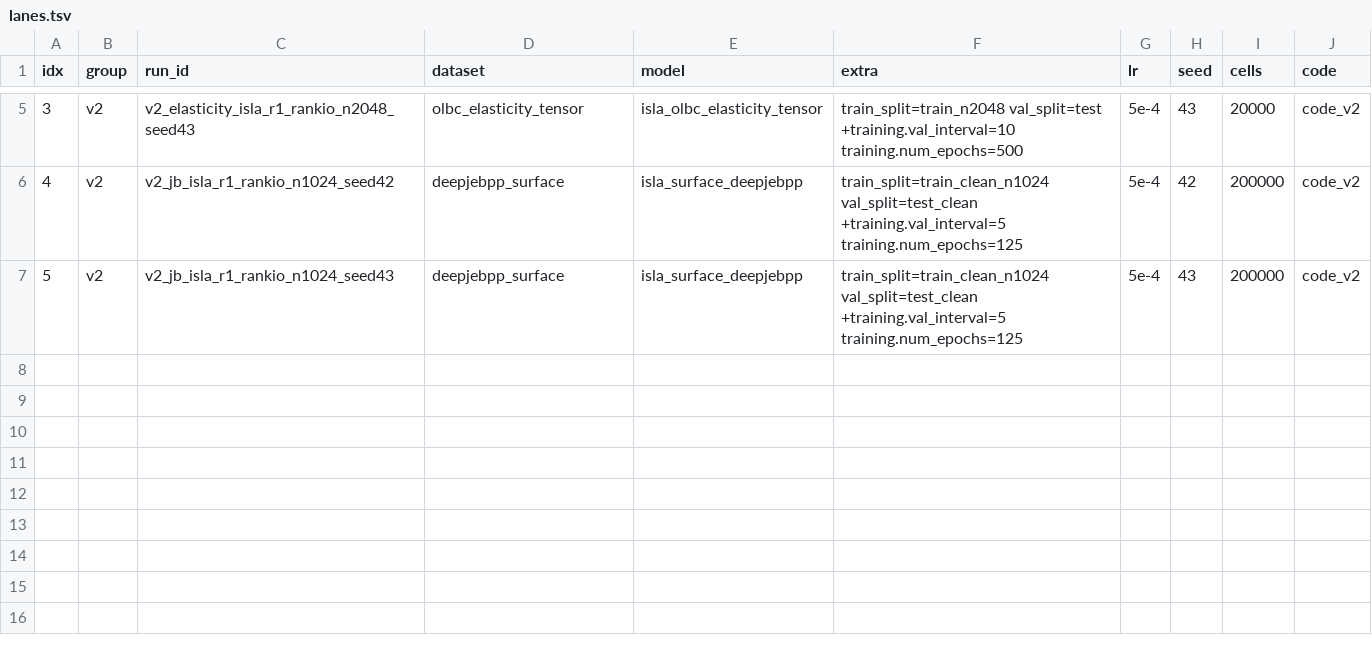
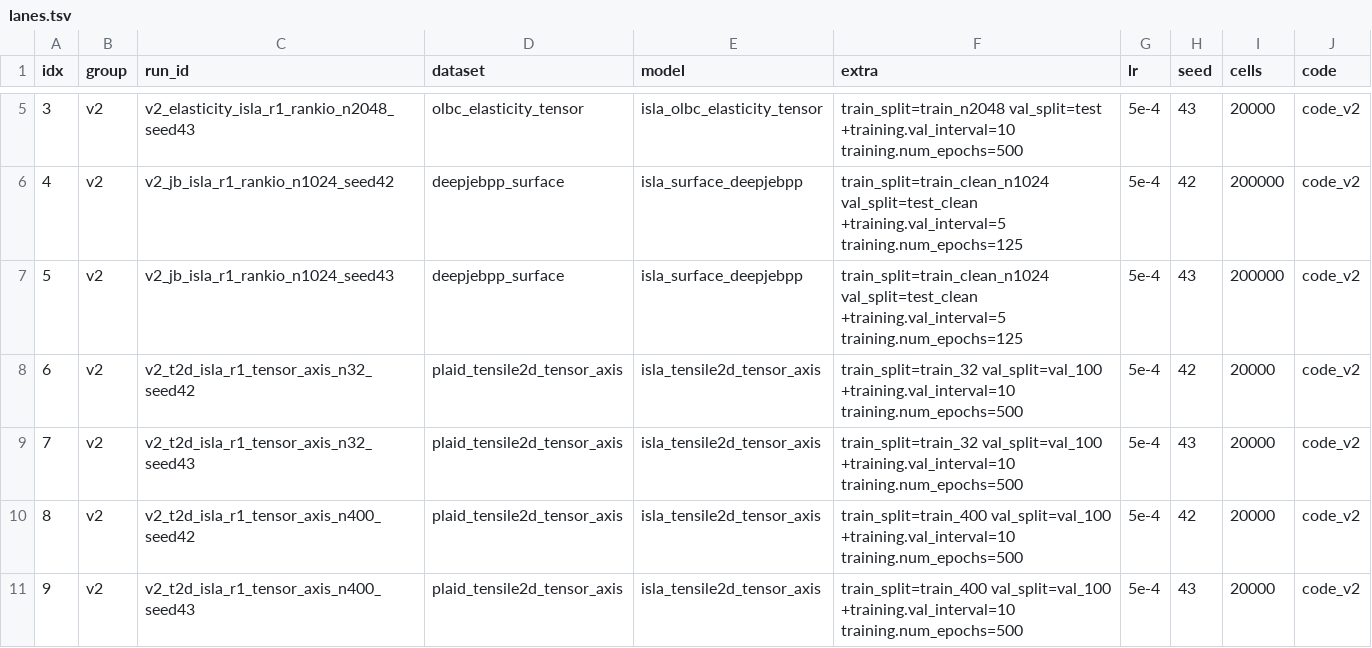
Before and after one commit to melo-gonzo/physicsnemo, a TSV file: examples/cfd/mesh_transformer/results/campaigns_2026-09-22/v2/lanes.tsv, drawn as a sheet; only a part is shown, gaps mark what is left out; the diff names each change by its address in the sheet, - before the commit and + after, or states it on an @@ line.

Commit message:
Interim: tensor head alone at 32 Tensile2d cases is 4-7x worse than the frame-input lanes (the load-axis input carries generalization; the head fixes sigma_12 representability) → tensor+load-axis lanes launched (v2 rows 6-9); OLBC coordinate leak 0.203 beats GeoTransolver-512 0.279 (positional resolution confirmed as the fixed-mesh gap); generic lane reducer

```diff
--- a/examples/cfd/mesh_transformer/results/campaigns_2026-09-22/v2/lanes.tsv
+++ b/examples/cfd/mesh_transformer/results/campaigns_2026-09-22/v2/lanes.tsv
+row 8: 6 | v2 | v2_t2d_isla_r1_tensor_axis_n32_seed42 | plaid_tensile2d_tensor_axis | isla_tensile2d_tensor_axis | train_split=train_32 val_split=val_100 +training.val_interval=10 training.num_epochs=500 | 5e-4 | 42 | 20000 | code_v2
+row 9: 7 | v2 | v2_t2d_isla_r1_tensor_axis_n32_seed43 | plaid_tensile2d_tensor_axis | isla_tensile2d_tensor_axis | train_split=train_32 val_split=val_100 +training.val_interval=10 training.num_epochs=500 | 5e-4 | 43 | 20000 | code_v2
+row 10: 8 | v2 | v2_t2d_isla_r1_tensor_axis_n400_seed42 | plaid_tensile2d_tensor_axis | isla_tensile2d_tensor_axis | train_split=train_400 val_split=val_100 +training.val_interval=10 training.num_epochs=500 | 5e-4 | 42 | 20000 | code_v2
+row 11: 9 | v2 | v2_t2d_isla_r1_tensor_axis_n400_seed43 | plaid_tensile2d_tensor_axis | isla_tensile2d_tensor_axis | train_split=train_400 val_split=val_100 +training.val_interval=10 training.num_epochs=500 | 5e-4 | 43 | 20000 | code_v2
```
Also changed, not shown: 10 other files.
